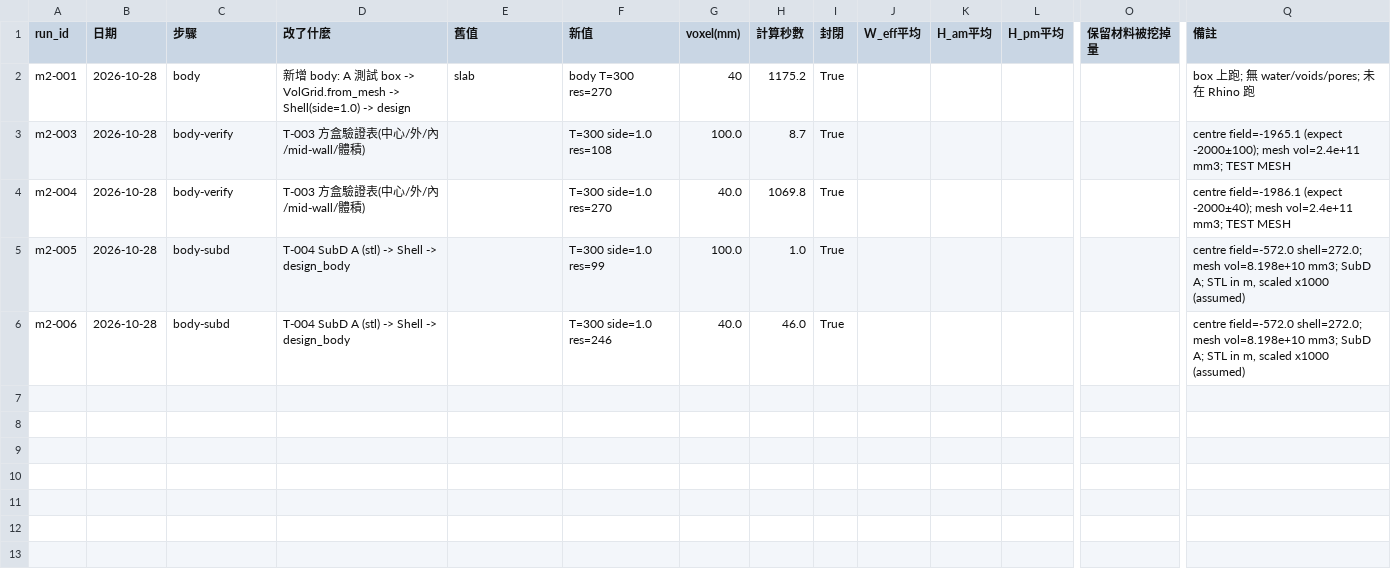
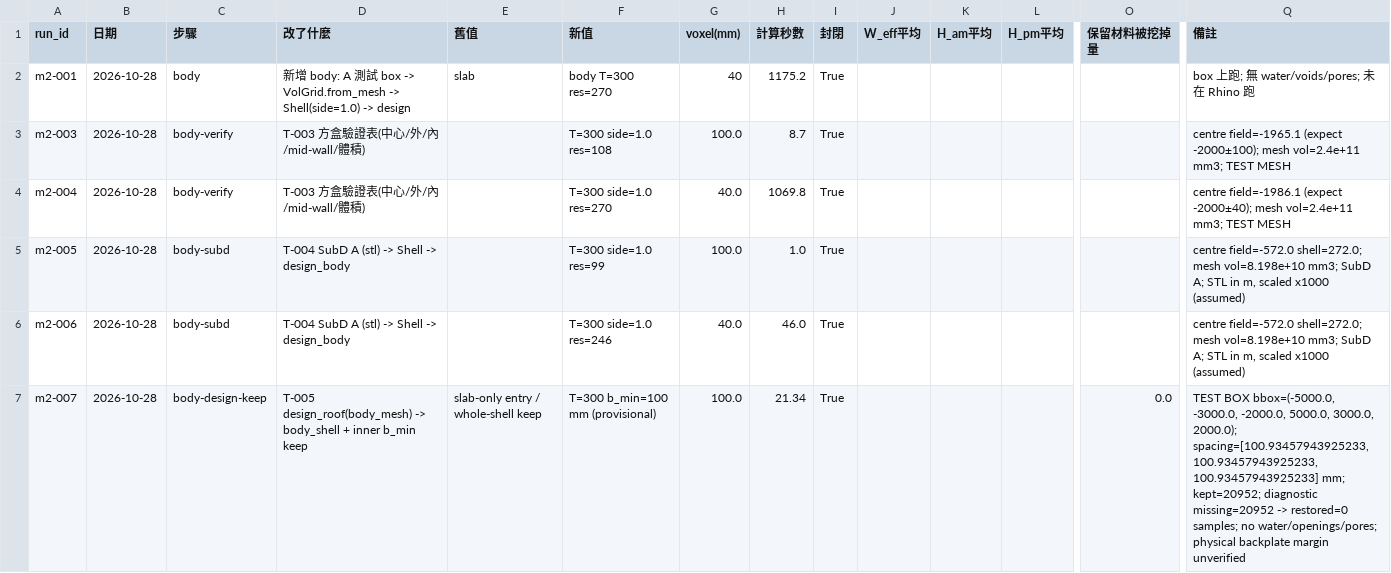
Before and after one commit to kfcburgerisgood-a11y/jialeshui-grid-roof, a CSV file: runs.csv, drawn as a sheet; only a part is shown, gaps mark what is left out; rows hold the shown columns only; the diff names each change by its address in the sheet, - before the commit and + after, or states it on an @@ line.

```diff
--- a/runs.csv
+++ b/runs.csv
+row 7: m2-007 | 2026-10-28 | body-design-keep | T-005 design_roof(body_mesh) -> body_shell + inner b_min keep | slab-only entry / whole-shell keep | T=300 b_min=100 mm (provisional) | 100.0 | 21.34 | True |  |  |  | 0.0 | TEST BOX bbox=(-5000.0, -3000.0, -2000.0, 5000.0, 3000.0, 2000.0); spacing=[100.93457943925233, 100.93457943925233, 100.93457943925233] mm; kept=20952; diagnostic missing=20952 -> restored=0 samples; no water/openings/pores; physical backplate margin unverified
```
Also changed, not shown: 6 other files.
